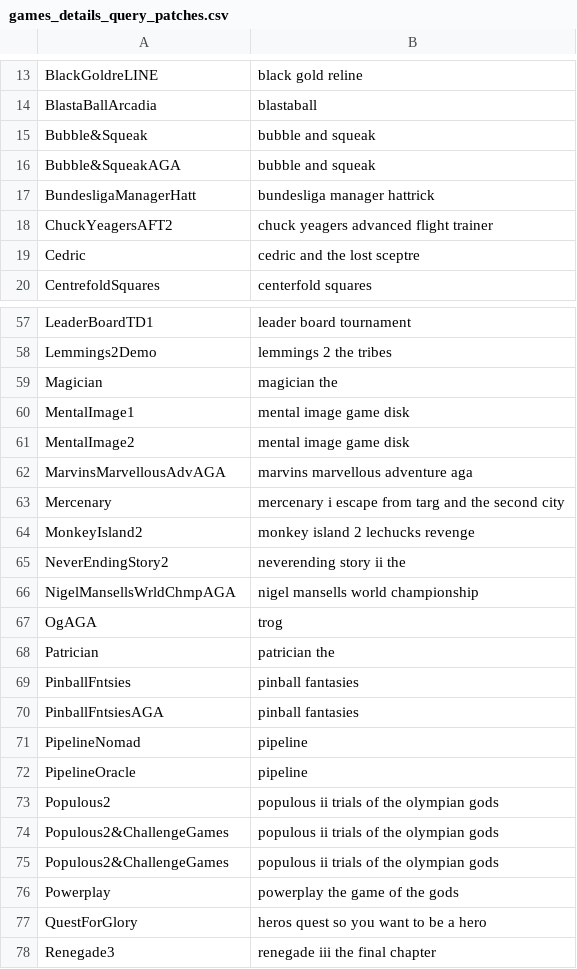
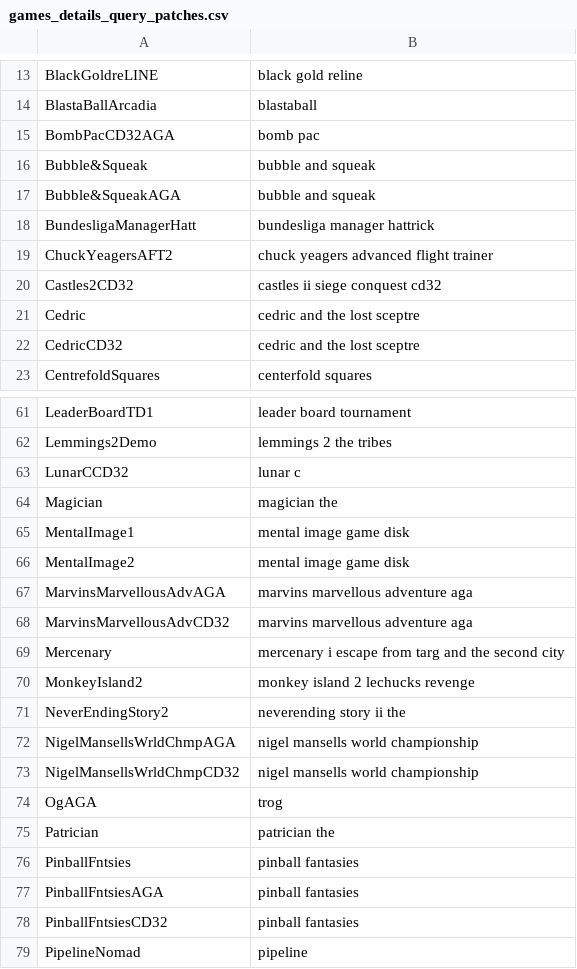
Before and after one commit to henrikstengaard/amiga-whdload-game-scripts, a CSV file: games_whdload_data/games_details_query_patches.csv, drawn as a sheet; only a part is shown, gaps mark what is left out; the shorter side is filled out with more unchanged rows; the diff covers the shown part only; the diff names each change by its address in the sheet, - before the commit and + after, or states it on an @@ line.

Commit message:
Updated games screenshot and whdload data for cd32 filtered games

```diff
--- a/games_whdload_data/games_details_query_patches.csv
+++ b/games_whdload_data/games_details_query_patches.csv
+row 15: BombPacCD32AGA | bomb pac
+row 20: Castles2CD32 | castles ii siege conquest cd32
+row 22: CedricCD32 | cedric and the lost sceptre
+row 63: LunarCCD32 | lunar c
+row 68: MarvinsMarvellousAdvCD32 | marvins marvellous adventure aga
+row 73: NigelMansellsWrldChmpCD32 | nigel mansells world championship
+row 78: PinballFntsiesCD32 | pinball fantasies
```
Also changed, not shown: 3 added rows elsewhere in this file, games_screenshot_data/games_screenshot_query_patches.csv, games_whdload_data/custom_games.csv, 5 other files.
